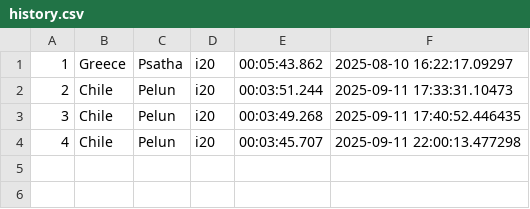
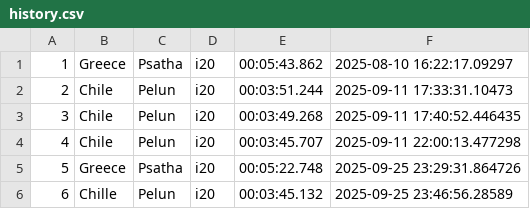
Before and after one commit to Mmathieus/rally-time-tracker, a CSV file: data/wrc10database/history.csv, drawn as a sheet; the diff names each change by its address in the sheet, - before the commit and + after, or states it on an @@ line.

Commit message:
progress#42 : greece + chille :)

```diff
--- a/data/wrc10database/history.csv
+++ b/data/wrc10database/history.csv
+row 5: 5 | Greece | Psatha | i20 | 00:05:22.748 | 2025-09-25 23:29:31.864726
+row 6: 6 | Chille | Pelun | i20 | 00:03:45.132 | 2025-09-25 23:46:56.28589
```
Also changed, not shown: 1 other file.
